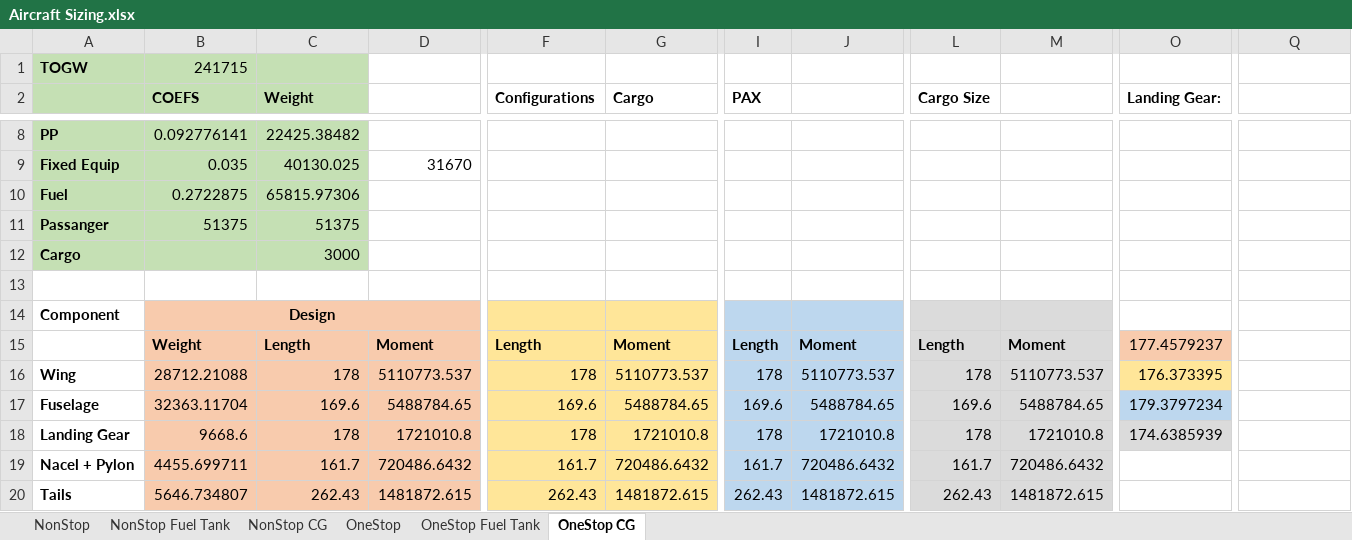
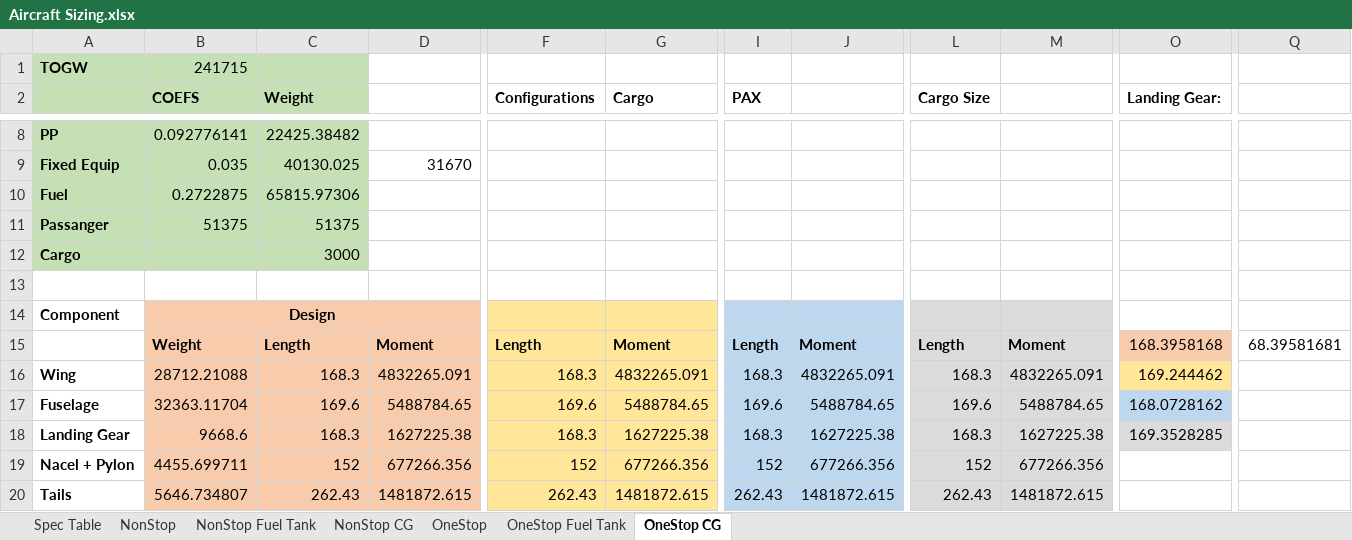
Before and after one commit to ThomasSlagle/MAE136-MAE158-MAE159_Aircraft_Design_and_Analysis_Course_Series, an Excel workbook: MAE 159/Other data/Aircraft Sizing.xlsx, sheet OneStop CG, drawn as a sheet; only a part is shown, gaps mark what is left out; values as stored, in another font and other column widths than the file's, no borders; charts and pictures not drawn; the diff covers the shown part only; the diff names each change by its address in the sheet, - before the commit and + after, or states it on an @@ line.

```diff
--- a/MAE 159/Other data/Aircraft Sizing.xlsx (sheet OneStop CG)
+++ b/MAE 159/Other data/Aircraft Sizing.xlsx (sheet OneStop CG)
+sheet tab: Spec Table
-O15 (Landing Gear:): 177.4579237
+O15 (Landing Gear:): 168.3958168
-Q15: (empty)
+Q15: 68.39581681
-C16 (Weight): 178
+C16 (Weight): 168.3
-D16: 5110773.537
+D16: 4832265.091
-F16 (Configurations): 178
+F16 (Configurations): 168.3
-G16 (Cargo): 5110773.537
+G16 (Cargo): 4832265.091
-I16 (PAX): 178
+I16 (PAX): 168.3
-J16: 5110773.537
+J16: 4832265.091
-L16 (Cargo Size): 178
+L16 (Cargo Size): 168.3
-M16: 5110773.537
+M16: 4832265.091
-O16 (Landing Gear:): 176.373395
+O16 (Landing Gear:): 169.244462
-O17 (Landing Gear:): 179.3797234
+O17 (Landing Gear:): 168.0728162
-C18 (Weight): 178
+C18 (Weight): 168.3
-D18: 1721010.8
+D18: 1627225.38
-F18 (Configurations): 178
+F18 (Configurations): 168.3
-G18 (Cargo): 1721010.8
+G18 (Cargo): 1627225.38
-I18 (PAX): 178
+I18 (PAX): 168.3
-J18: 1721010.8
+J18: 1627225.38
-L18 (Cargo Size): 178
+L18 (Cargo Size): 168.3
-M18: 1721010.8
+M18: 1627225.38
-O18 (Landing Gear:): 174.6385939
+O18 (Landing Gear:): 169.3528285
-C19 (Weight): 161.7
+C19 (Weight): 152
-D19: 720486.6432
+D19: 677266.356
-F19 (Configurations): 161.7
+F19 (Configurations): 152
-G19 (Cargo): 720486.6432
+G19 (Cargo): 677266.356
-I19 (PAX): 161.7
+I19 (PAX): 152
-J19: 720486.6432
+J19: 677266.356
-L19 (Cargo Size): 161.7
+L19 (Cargo Size): 152
-M19: 720486.6432
+M19: 677266.356
```
Also changed, not shown: 36 edited cells elsewhere in this sheet, sheet OneStop Fuel Tank, sheet NonStop, sheet NonStop CG, sheet OneStop, charts or pictures, 46 other files.
